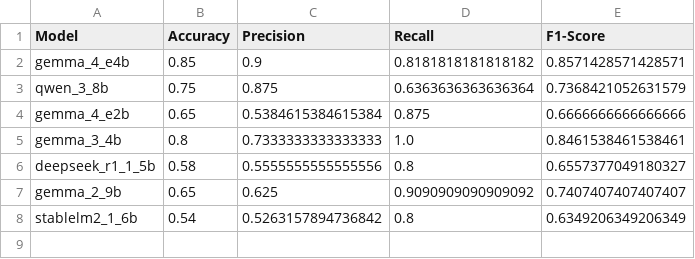
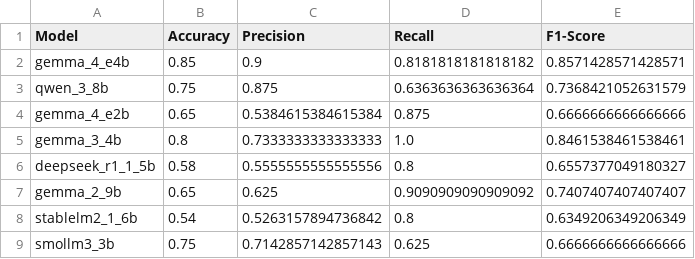
Before and after one commit to kvdep/NLP_CLICKBAIT_PROMPTING_EXP_LOG, a CSV file: results/zero_shot_structured_summary_metrics.csv, drawn as a sheet; the diff names each change by its address in the sheet, - before the commit and + after, or states it on an @@ line.

Commit message:
[GPU 1] Add exp zero_shot_structured for model smollm3_3b

```diff
--- a/results/zero_shot_structured_summary_metrics.csv
+++ b/results/zero_shot_structured_summary_metrics.csv
+row 9: smollm3_3b | 0.75 | 0.7142857142857143 | 0.625 | 0.6666666666666666
```
Also changed, not shown: 2 other files.
